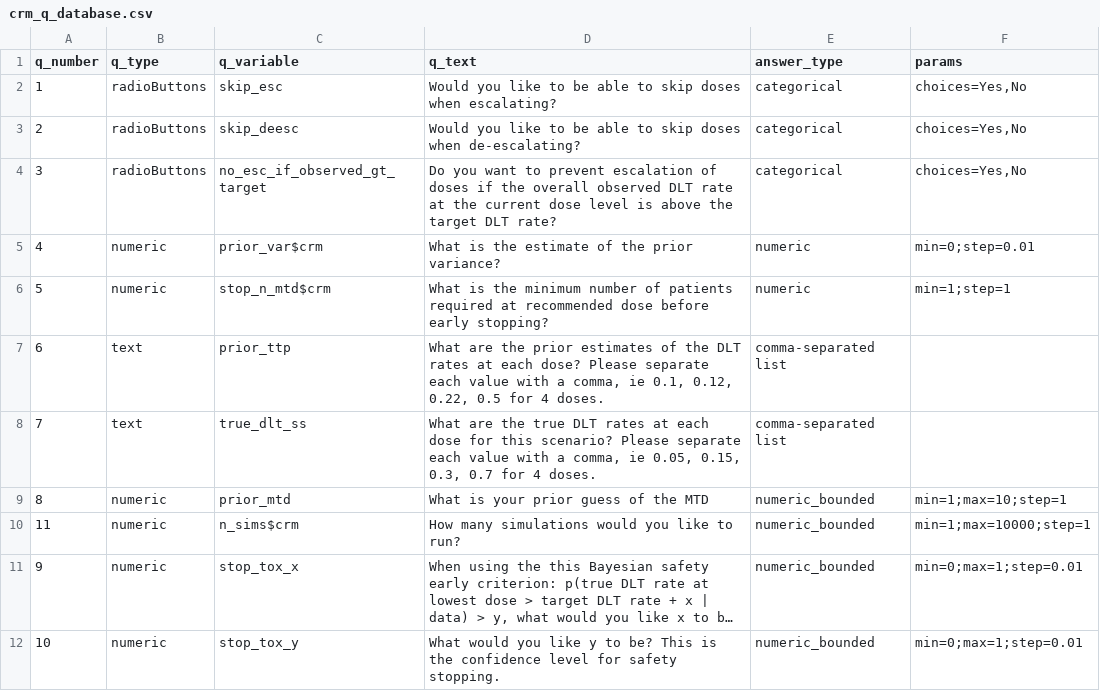
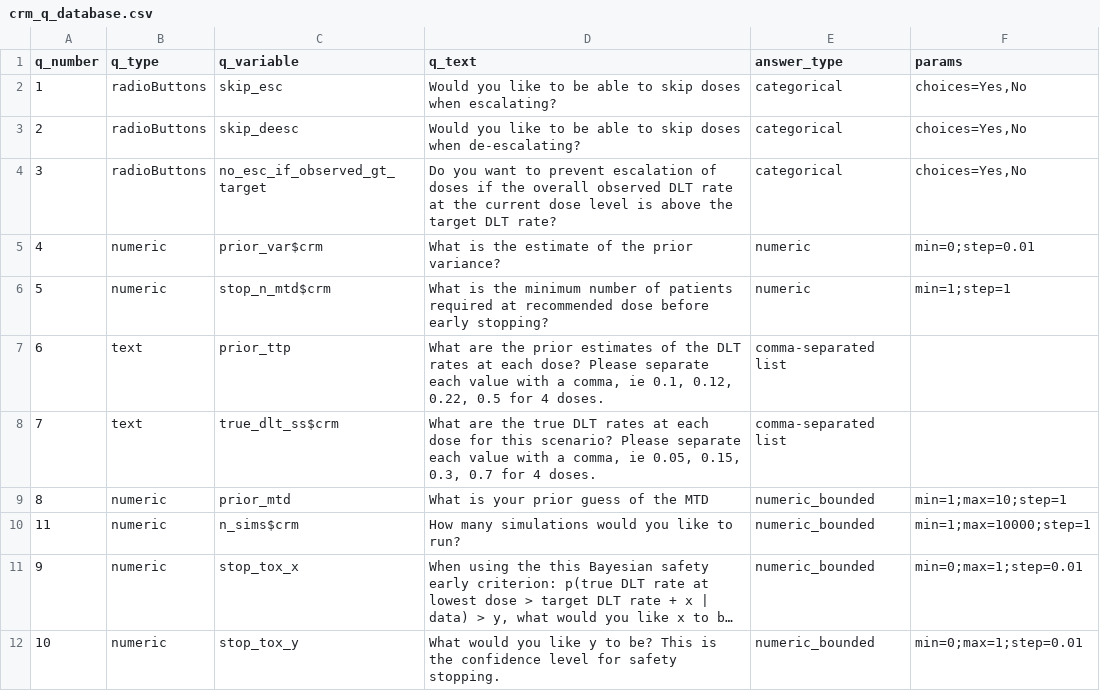
Before and after one commit to xlai/dosefinderhub, a CSV file: app/data/questionnaire_inputs/crm_q_database.csv, drawn as a sheet; long unchanged cells end in ….

```diff
--- a/app/data/questionnaire_inputs/crm_q_database.csv
+++ b/app/data/questionnaire_inputs/crm_q_database.csv
@@ -7,3 +7,3 @@ q_number,q_type,q_variable,q_text,answer_type,params
 6,text,prior_ttp,"What are the prior estimates of the DLT rates at each dose? Please separate each value with a comma, ie 0.1, 0.12, 0.22, 0.5 for 4 doses.",comma-separated list,
-7,text,true_dlt_ss,"What are the true DLT rates at each dose for this scenario? Please separate each value with a comma, ie 0.05, 0.15, 0.3, 0.7 for 4 doses.",comma-separated list,
+7,text,true_dlt_ss$crm,"What are the true DLT rates at each dose for this scenario? Please separate each value with a comma, ie 0.05, 0.15, 0.3, 0.7 for 4 doses.",comma-separated list,
 8,numeric,prior_mtd,What is your prior guess of the MTD,numeric_bounded,min=1;max=10;step=1
```
Also changed, not shown: app/data/questionnaire_inputs/q_database.csv, app/data/questionnaire_inputs/tpt_q_database.csv.
